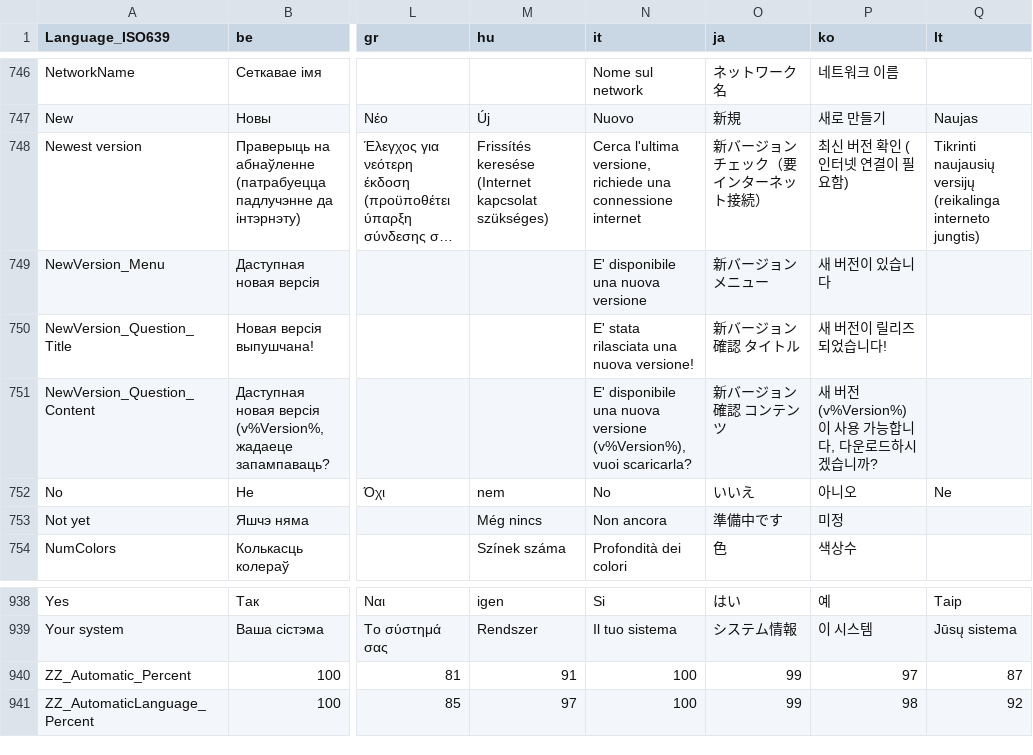
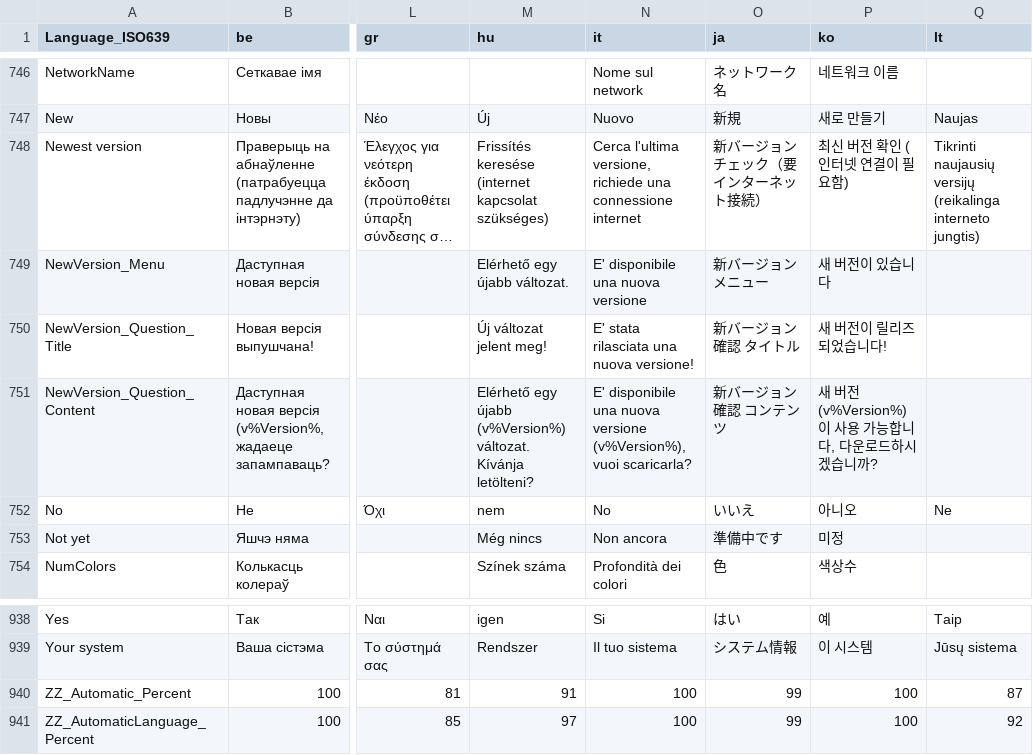
Before and after one commit to mediatest/mediatest, a CSV file: Source/Ressource/Language.csv, drawn as a sheet; only a part is shown, gaps mark what is left out; long unchanged cells end in …; the diff names each change by its address in the sheet, - before the commit and + after, or states it on an @@ line.

Commit message:
+ Hungarian language updated
git-svn-id: svn://svn.code.sf.net/p/mediainfo/code/MediaInfo/trunk@2188 45c5ae6f-87cc-4fd0-92ee-e4f023fd80da

```diff
--- a/Source/Ressource/Language.csv
+++ b/Source/Ressource/Language.csv
-M748 (hu): Frissítés keresése (Internet kapcsolat szükséges)
+M748 (hu): Frissítés keresése (internet kapcsolat szükséges)
-M749 (hu): (empty)
+M749 (hu): Elérhető egy újabb változat.
-M750 (hu): (empty)
+M750 (hu): Új változat jelent meg!
-M751 (hu): (empty)
+M751 (hu): Elérhető egy újabb (v%Version%) változat. Kívánja letölteni?
-P940 (ko): 97
+P940 (ko): 100
-P941 (ko): 98
+P941 (ko): 100
```
Also changed, not shown: Source/Ressource/Plugin/Language/hu.csv.
